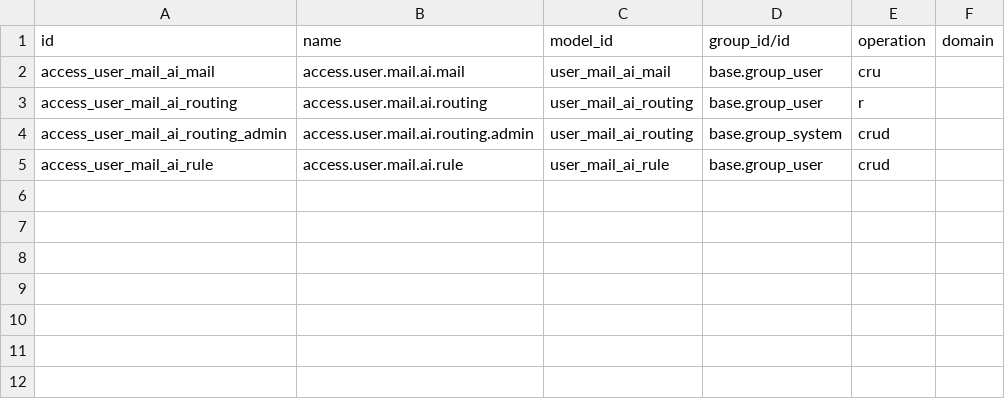
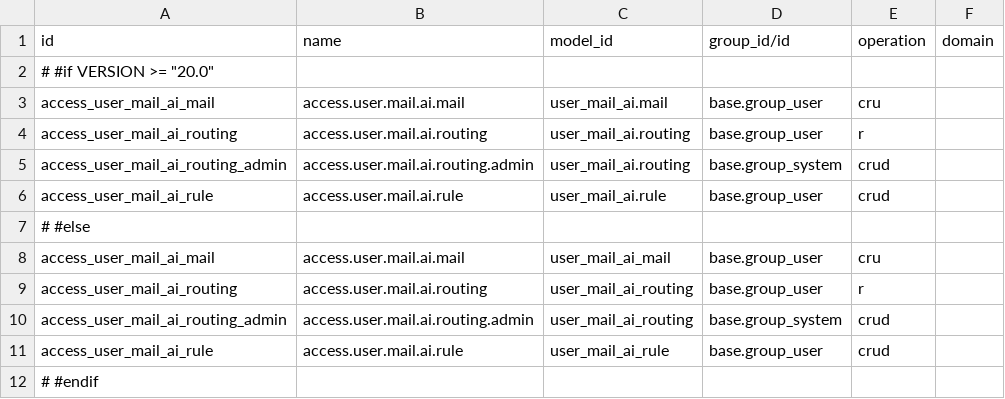
Before and after one commit to vertelab/odoo-user-mail, a CSV file: user_mail_ai/security/ir.access.p.csv, drawn as a sheet; the diff names each change by its address in the sheet, - before the commit and + after, or states it on an @@ line.

```diff
--- a/user_mail_ai/security/ir.access.p.csv
+++ b/user_mail_ai/security/ir.access.p.csv
+row 2: # #if VERSION >= "20.0"
+row 3: access_user_mail_ai_mail | access.user.mail.ai.mail | user_mail_ai.mail | base.group_user | cru
+row 4: access_user_mail_ai_routing | access.user.mail.ai.routing | user_mail_ai.routing | base.group_user | r
+row 5: access_user_mail_ai_routing_admin | access.user.mail.ai.routing.admin | user_mail_ai.routing | base.group_system | crud
+row 6: access_user_mail_ai_rule | access.user.mail.ai.rule | user_mail_ai.rule | base.group_user | crud
+row 7: # #else
+row 12: # #endif
```
Also changed, not shown: user_mail_common/security/ir.access.p.csv, user_mail_imap/security/ir.access.p.csv, 8 other files.
